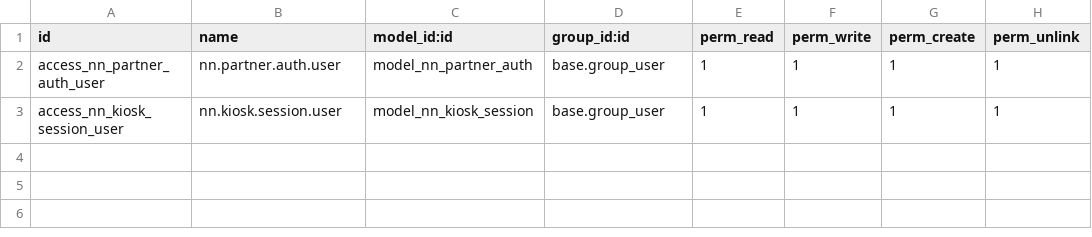
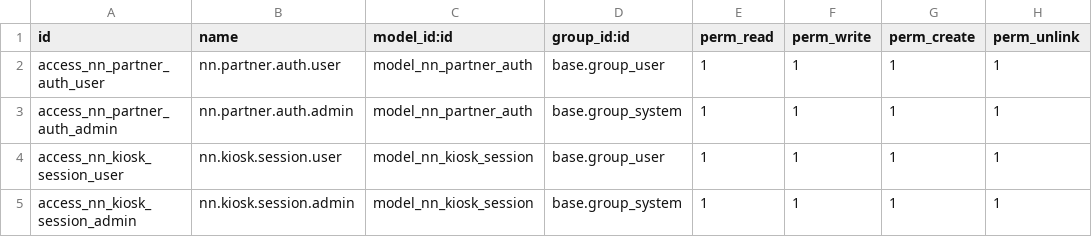
Before and after one commit to reymondzzzz/odoo_nn, a CSV file: security/ir.model.access.csv, drawn as a sheet; the diff names each change by its address in the sheet, - before the commit and + after, or states it on an @@ line.

Commit message:
Add admin group permissions for nn models

```diff
--- a/security/ir.model.access.csv
+++ b/security/ir.model.access.csv
+row 3: access_nn_partner_auth_admin | nn.partner.auth.admin | model_nn_partner_auth | base.group_system | 1 | 1 | 1 | 1
+row 5: access_nn_kiosk_session_admin | nn.kiosk.session.admin | model_nn_kiosk_session | base.group_system | 1 | 1 | 1 | 1
```
